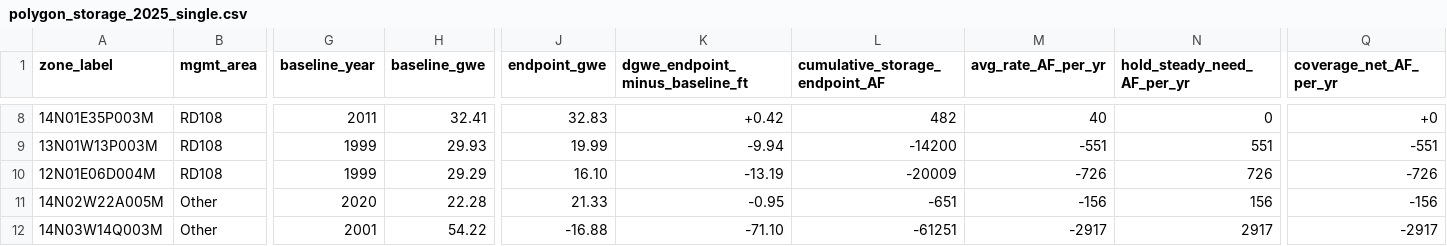
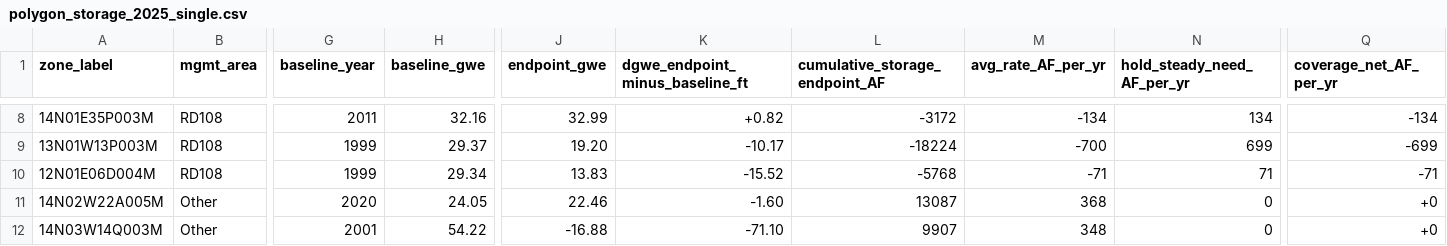
Before and after one commit to DunniganWater/2026-SCNY-Storage, a CSV file: data/polygon_storage_2025_single.csv, drawn as a sheet; only a part is shown, gaps mark what is left out; the diff covers the shown part only; the diff names each change by its address in the sheet, - before the commit and + after, or states it on an @@ line.

```diff
--- a/data/polygon_storage_2025_single.csv
+++ b/data/polygon_storage_2025_single.csv
-H8 (baseline_gwe): 32.41
+H8 (baseline_gwe): 32.16
-J8 (endpoint_gwe): 32.83
+J8 (endpoint_gwe): 32.99
-K8 (dgwe_endpoint_minus_baseline_ft): +0.42
+K8 (dgwe_endpoint_minus_baseline_ft): +0.82
-L8 (cumulative_storage_endpoint_AF): 482
+L8 (cumulative_storage_endpoint_AF): -3172
-M8 (avg_rate_AF_per_yr): 40
+M8 (avg_rate_AF_per_yr): -134
-N8 (hold_steady_need_AF_per_yr): 0
+N8 (hold_steady_need_AF_per_yr): 134
-Q8 (coverage_net_AF_per_yr): +0
+Q8 (coverage_net_AF_per_yr): -134
-H9 (baseline_gwe): 29.93
+H9 (baseline_gwe): 29.37
-J9 (endpoint_gwe): 19.99
+J9 (endpoint_gwe): 19.20
-K9 (dgwe_endpoint_minus_baseline_ft): -9.94
+K9 (dgwe_endpoint_minus_baseline_ft): -10.17
-L9 (cumulative_storage_endpoint_AF): -14200
+L9 (cumulative_storage_endpoint_AF): -18224
-M9 (avg_rate_AF_per_yr): -551
+M9 (avg_rate_AF_per_yr): -700
-N9 (hold_steady_need_AF_per_yr): 551
+N9 (hold_steady_need_AF_per_yr): 699
-Q9 (coverage_net_AF_per_yr): -551
+Q9 (coverage_net_AF_per_yr): -699
-H10 (baseline_gwe): 29.29
+H10 (baseline_gwe): 29.34
-J10 (endpoint_gwe): 16.10
+J10 (endpoint_gwe): 13.83
-K10 (dgwe_endpoint_minus_baseline_ft): -13.19
+K10 (dgwe_endpoint_minus_baseline_ft): -15.52
-L10 (cumulative_storage_endpoint_AF): -20009
+L10 (cumulative_storage_endpoint_AF): -5768
-M10 (avg_rate_AF_per_yr): -726
+M10 (avg_rate_AF_per_yr): -71
-N10 (hold_steady_need_AF_per_yr): 726
+N10 (hold_steady_need_AF_per_yr): 71
-Q10 (coverage_net_AF_per_yr): -726
+Q10 (coverage_net_AF_per_yr): -71
-H11 (baseline_gwe): 22.28
+H11 (baseline_gwe): 24.05
-J11 (endpoint_gwe): 21.33
+J11 (endpoint_gwe): 22.46
-K11 (dgwe_endpoint_minus_baseline_ft): -0.95
+K11 (dgwe_endpoint_minus_baseline_ft): -1.60
-L11 (cumulative_storage_endpoint_AF): -651
+L11 (cumulative_storage_endpoint_AF): 13087
-M11 (avg_rate_AF_per_yr): -156
+M11 (avg_rate_AF_per_yr): 368
-N11 (hold_steady_need_AF_per_yr): 156
+N11 (hold_steady_need_AF_per_yr): 0
-Q11 (coverage_net_AF_per_yr): -156
+Q11 (coverage_net_AF_per_yr): +0
-L12 (cumulative_storage_endpoint_AF): -61251
+L12 (cumulative_storage_endpoint_AF): 9907
-M12 (avg_rate_AF_per_yr): -2917
+M12 (avg_rate_AF_per_yr): 348
-N12 (hold_steady_need_AF_per_yr): 2917
+N12 (hold_steady_need_AF_per_yr): 0
-Q12 (coverage_net_AF_per_yr): -2917
+Q12 (coverage_net_AF_per_yr): +0
```
Also changed, not shown: 119 edited cells elsewhere in this file, data/polygon_storage_2025_four_zone.csv, data/storage_timeseries_four_zone.csv, 29 other files.
